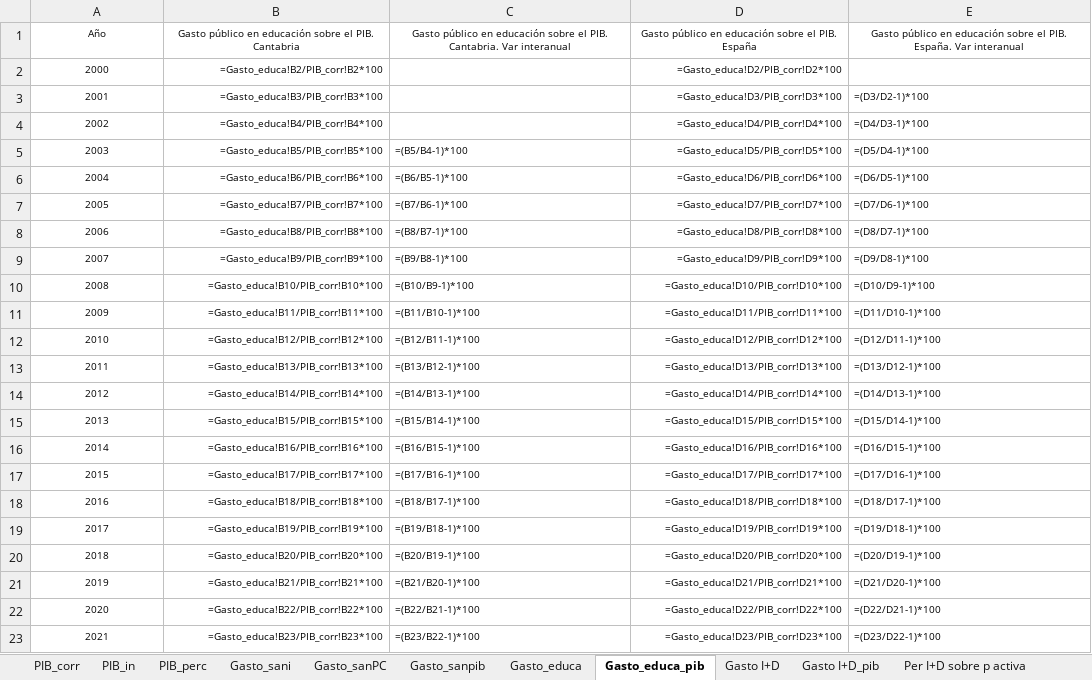
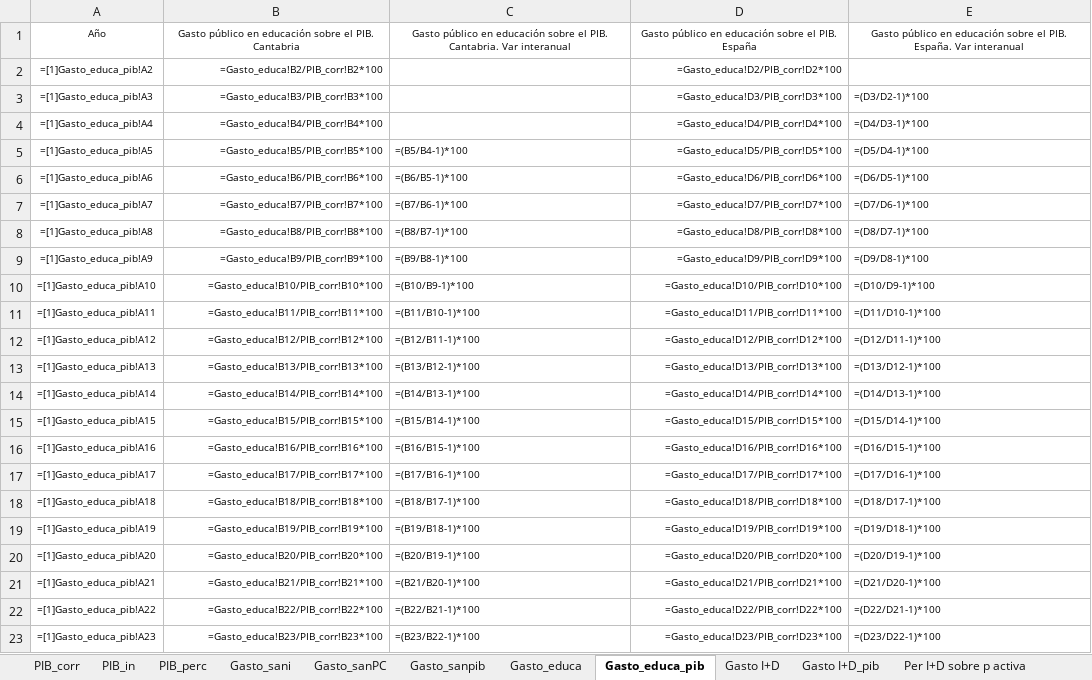
Before and after one commit to icane/economic-indicators, an Excel workbook: etl/data/input/Datos_carga_anual.xlsx, sheet Gasto_educa_pib, drawn as a sheet; values as stored, in another font and other column widths than the file's, no borders; formulas are shown in place of their values; the diff names each change by its address in the sheet, - before the commit and + after, or states it on an @@ line.

```diff
--- a/etl/data/input/Datos_carga_anual.xlsx (sheet Gasto_educa_pib)
+++ b/etl/data/input/Datos_carga_anual.xlsx (sheet Gasto_educa_pib)
-A2: 2000
+A2: =[1]Gasto_educa_pib!A2
-A3: 2001
+A3: =[1]Gasto_educa_pib!A3
-A4: 2002
+A4: =[1]Gasto_educa_pib!A4
-A5: 2003
+A5: =[1]Gasto_educa_pib!A5
-A6: 2004
+A6: =[1]Gasto_educa_pib!A6
-A7: 2005
+A7: =[1]Gasto_educa_pib!A7
-A8: 2006
+A8: =[1]Gasto_educa_pib!A8
-A9: 2007
+A9: =[1]Gasto_educa_pib!A9
-A10: 2008
+A10: =[1]Gasto_educa_pib!A10
-A11: 2009
+A11: =[1]Gasto_educa_pib!A11
-A12: 2010
+A12: =[1]Gasto_educa_pib!A12
-A13: 2011
+A13: =[1]Gasto_educa_pib!A13
-A14: 2012
+A14: =[1]Gasto_educa_pib!A14
-A15: 2013
+A15: =[1]Gasto_educa_pib!A15
-A16: 2014
+A16: =[1]Gasto_educa_pib!A16
-A17: 2015
+A17: =[1]Gasto_educa_pib!A17
-A18: 2016
+A18: =[1]Gasto_educa_pib!A18
-A19: 2017
+A19: =[1]Gasto_educa_pib!A19
-A20: 2018
+A20: =[1]Gasto_educa_pib!A20
-A21: 2019
+A21: =[1]Gasto_educa_pib!A21
-A22: 2020
+A22: =[1]Gasto_educa_pib!A22
-A23: 2021
+A23: =[1]Gasto_educa_pib!A23
```
Also changed, not shown: sheet PIB_corr, sheet PIB_in, sheet PIB_perc, sheet Gasto I+D, sheet Gasto I+D_pib, sheet Per I+D sobre p activa, 4 more sheets, etl/data/input/Datos_carga_mensual.xlsx, etl/data/input/Datos_carga_trimestral.xlsx, 31 other files.
